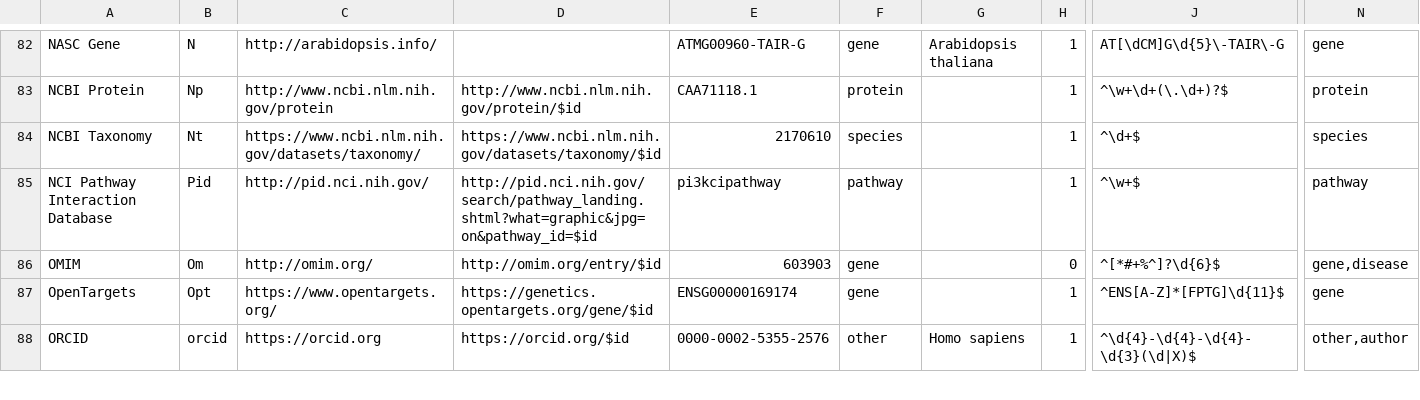
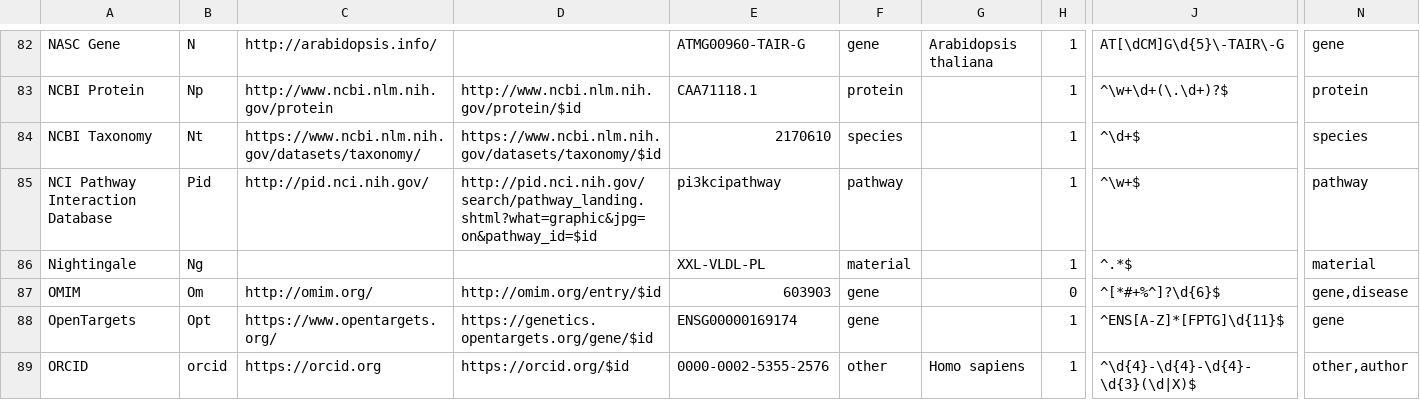
Before and after one commit to bridgedb/datasources, a TSV file: datasources.tsv, drawn as a sheet; only a part is shown, gaps mark what is left out; rows hold the shown columns only; the diff names each change by its address in the sheet, - before the commit and + after, or states it on an @@ line.

Commit message:
Update datasources.tsv

```diff
--- a/datasources.tsv
+++ b/datasources.tsv
+row 86: Nightingale | Ng |  |  | XXL-VLDL-PL | material |  | 1 | ^.*$ | material
```
